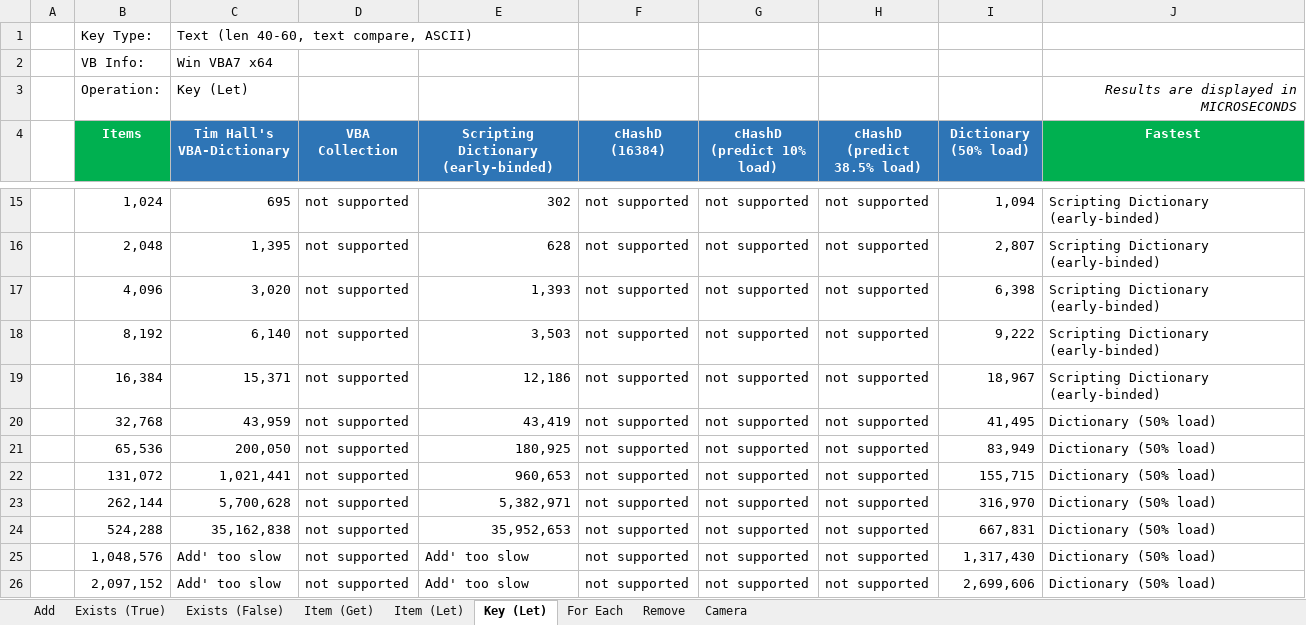
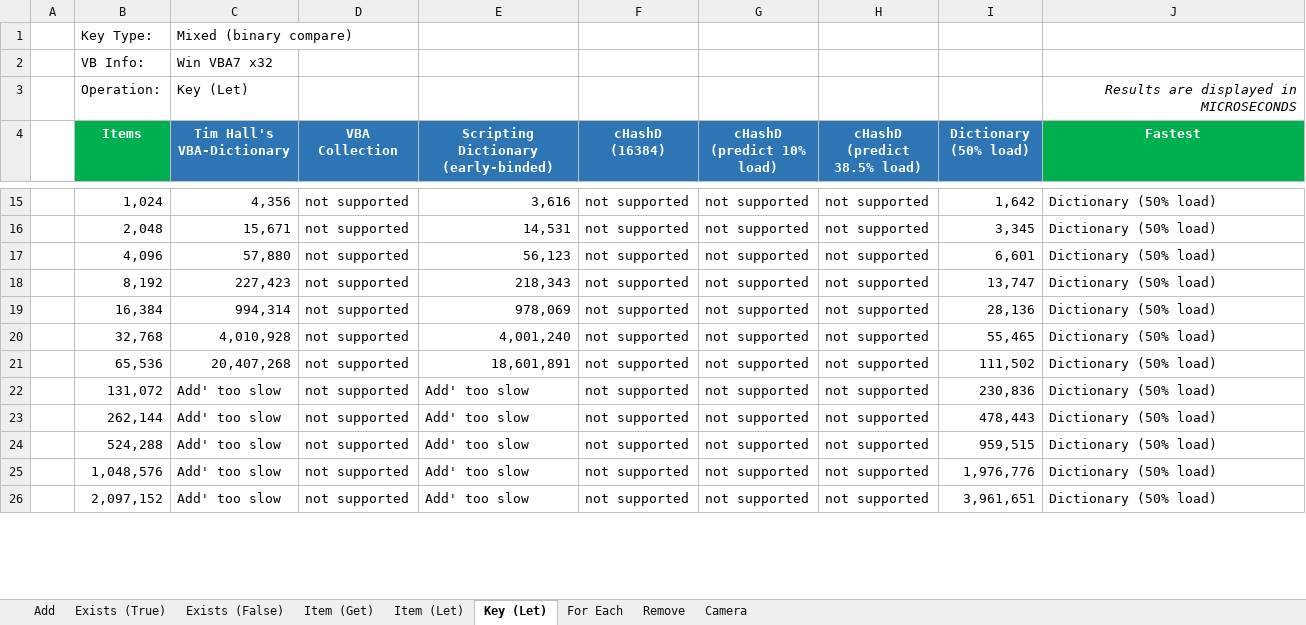
Before and after one commit to cristianbuse/VBA-FastDictionary, an Excel workbook: benchmarking/Benchmarking.xlsm, sheet Key (Let), drawn as a sheet; only a part is shown, gaps mark what is left out; values as stored, in another font and other column widths than the file's, no borders; conditional formats not drawn; the diff covers the shown part only; the diff names each change by its address in the sheet, - before the commit and + after, or states it on an @@ line.

```diff
--- a/benchmarking/Benchmarking.xlsm (sheet Key (Let))
+++ b/benchmarking/Benchmarking.xlsm (sheet Key (Let))
-C1 (Tim Hall's VBA-Dictionary): Text (len 40-60, text compare, ASCII)
+C1 (Tim Hall's VBA-Dictionary): Mixed (binary compare)
-C2 (Tim Hall's VBA-Dictionary): Win VBA7 x64
+C2 (Tim Hall's VBA-Dictionary): Win VBA7 x32
-C15 (Tim Hall's VBA-Dictionary): 695
+C15 (Tim Hall's VBA-Dictionary): 4,356
-E15: 302
+E15: 3,616
-I15 (Dictionary (50% load)): 1,094
+I15 (Dictionary (50% load)): 1,642
-J15:J19 (Fastest): Scripting Dictionary (early-binded)
+J15:J19 (Fastest): Dictionary (50% load)
-C16 (Tim Hall's VBA-Dictionary): 1,395
+C16 (Tim Hall's VBA-Dictionary): 15,671
-E16: 628
+E16: 14,531
-I16 (Dictionary (50% load)): 2,807
+I16 (Dictionary (50% load)): 3,345
-C17 (Tim Hall's VBA-Dictionary): 3,020
+C17 (Tim Hall's VBA-Dictionary): 57,880
-E17: 1,393
+E17: 56,123
-I17 (Dictionary (50% load)): 6,398
+I17 (Dictionary (50% load)): 6,601
-C18 (Tim Hall's VBA-Dictionary): 6,140
+C18 (Tim Hall's VBA-Dictionary): 227,423
-E18: 3,503
+E18: 218,343
-I18 (Dictionary (50% load)): 9,222
+I18 (Dictionary (50% load)): 13,747
-C19 (Tim Hall's VBA-Dictionary): 15,371
+C19 (Tim Hall's VBA-Dictionary): 994,314
-E19: 12,186
+E19: 978,069
-I19 (Dictionary (50% load)): 18,967
+I19 (Dictionary (50% load)): 28,136
-C20 (Tim Hall's VBA-Dictionary): 43,959
+C20 (Tim Hall's VBA-Dictionary): 4,010,928
-E20: 43,419
+E20: 4,001,240
-I20 (Dictionary (50% load)): 41,495
+I20 (Dictionary (50% load)): 55,465
-C21 (Tim Hall's VBA-Dictionary): 200,050
+C21 (Tim Hall's VBA-Dictionary): 20,407,268
-E21: 180,925
+E21: 18,601,891
-I21 (Dictionary (50% load)): 83,949
+I21 (Dictionary (50% load)): 111,502
-C22 (Tim Hall's VBA-Dictionary): 1,021,441
+C22 (Tim Hall's VBA-Dictionary): Add' too slow
-E22: 960,653
+E22: Add' too slow
-I22 (Dictionary (50% load)): 155,715
+I22 (Dictionary (50% load)): 230,836
-C23 (Tim Hall's VBA-Dictionary): 5,700,628
+C23 (Tim Hall's VBA-Dictionary): Add' too slow
-E23: 5,382,971
+E23: Add' too slow
-I23 (Dictionary (50% load)): 316,970
+I23 (Dictionary (50% load)): 478,443
-C24 (Tim Hall's VBA-Dictionary): 35,162,838
+C24 (Tim Hall's VBA-Dictionary): Add' too slow
-E24: 35,952,653
+E24: Add' too slow
-I24 (Dictionary (50% load)): 667,831
+I24 (Dictionary (50% load)): 959,515
-I25 (Dictionary (50% load)): 1,317,430
+I25 (Dictionary (50% load)): 1,976,776
-I26 (Dictionary (50% load)): 2,699,606
+I26 (Dictionary (50% load)): 3,961,651
```
Also changed, not shown: 50 edited cells elsewhere in this sheet, sheet Add, sheet Remove, sheet Exists (True), sheet Item (Get), sheet Exists (False), sheet Item (Let), 1 more sheet, formulas that keep their value, charts or pictures, 2 other files.
